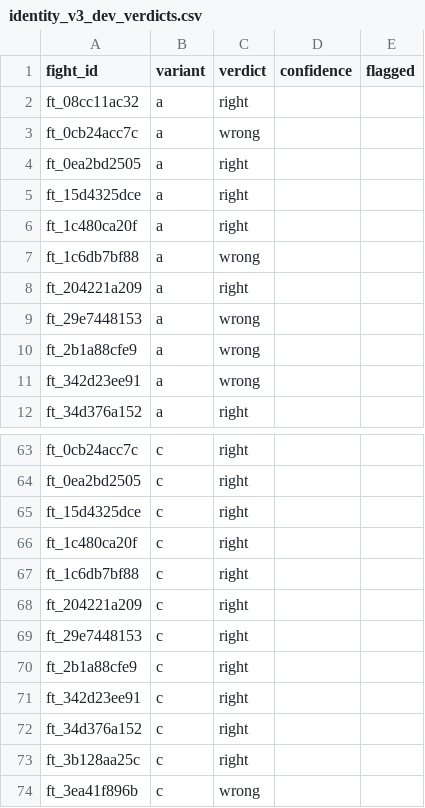
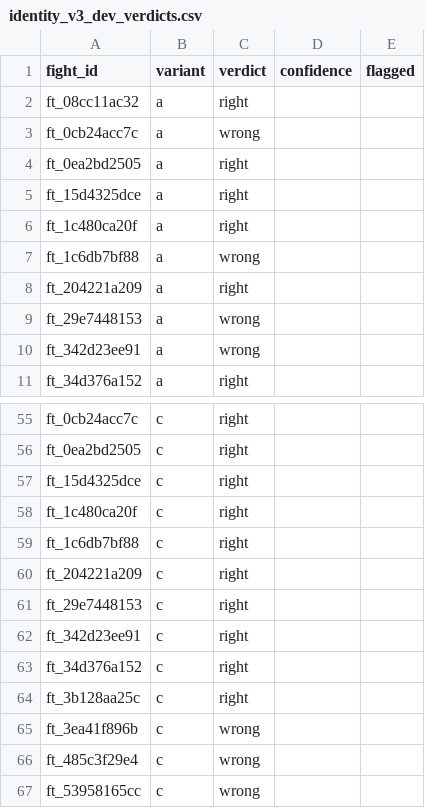
Before and after one commit to anshv29/cornerman, a CSV file: experiments/identity_v3_dev_verdicts.csv, drawn as a sheet; only a part is shown, gaps mark what is left out; the shorter side is filled out with more unchanged rows; the diff covers the shown part only; the diff names each change by its address in the sheet, - before the commit and + after, or states it on an @@ line.

```diff
--- a/experiments/identity_v3_dev_verdicts.csv
+++ b/experiments/identity_v3_dev_verdicts.csv
-row 10: ft_2b1a88cfe9 | a | wrong
-row 70: ft_2b1a88cfe9 | c | right
```
Also changed, not shown: 10 removed rows elsewhere in this file, experiments/identity_v3_test_verdicts.csv, 4 other files.
